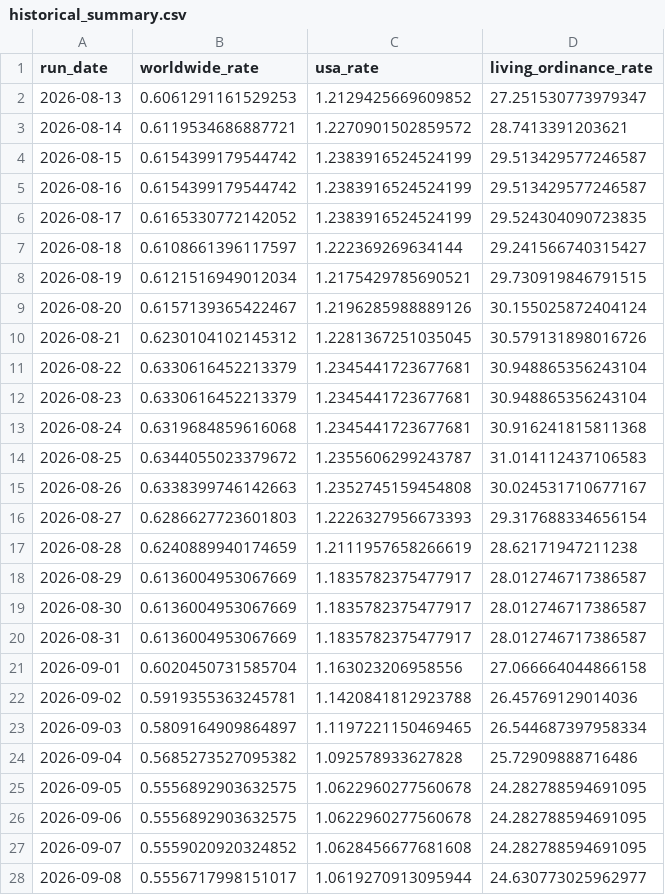
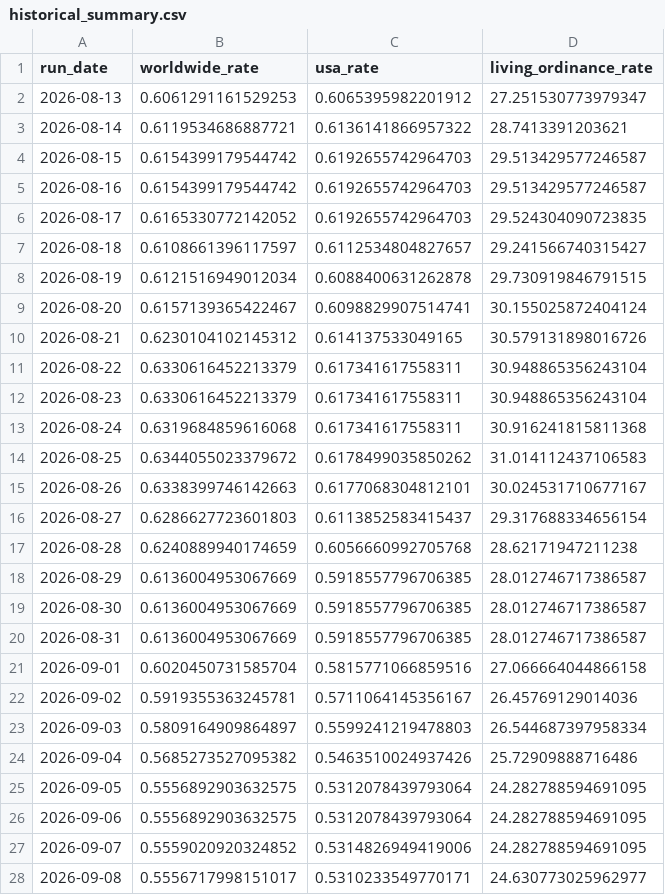
Before and after one commit to templestats/church-stats, a CSV file: temple_attendance_output/historical_summary.csv, drawn as a sheet; only a part is shown; the diff covers the shown part only.

```diff
--- a/temple_attendance_output/historical_summary.csv
+++ b/temple_attendance_output/historical_summary.csv
@@ -1,28 +1,28 @@
 run_date,worldwide_rate,usa_rate,living_ordinance_rate
-2026-08-13,0.6061291161529253,1.2129425669609852,27.251530773979347
-2026-08-14,0.6119534686887721,1.2270901502859572,28.7413391203621
-2026-08-15,0.6154399179544742,1.2383916524524199,29.513429577246587
-2026-08-16,0.6154399179544742,1.2383916524524199,29.513429577246587
-2026-08-17,0.6165330772142052,1.2383916524524199,29.524304090723835
-2026-08-18,0.6108661396117597,1.222369269634144,29.241566740315427
-2026-08-19,0.6121516949012034,1.2175429785690521,29.730919846791515
-2026-08-20,0.6157139365422467,1.2196285988889126,30.155025872404124
-2026-08-21,0.6230104102145312,1.2281367251035045,30.579131898016726
-2026-08-22,0.6330616452213379,1.2345441723677681,30.948865356243104
-2026-08-23,0.6330616452213379,1.2345441723677681,30.948865356243104
-2026-08-24,0.6319684859616068,1.2345441723677681,30.916241815811368
-2026-08-25,0.6344055023379672,1.2355606299243787,31.014112437106583
-2026-08-26,0.6338399746142663,1.2352745159454808,30.024531710677167
-2026-08-27,0.6286627723601803,1.2226327956673393,29.317688334656154
-2026-08-28,0.6240889940174659,1.2111957658266619,28.62171947211238
-2026-08-29,0.6136004953067669,1.1835782375477917,28.012746717386587
-2026-08-30,0.6136004953067669,1.1835782375477917,28.012746717386587
-2026-08-31,0.6136004953067669,1.1835782375477917,28.012746717386587
-2026-09-01,0.6020450731585704,1.163023206958556,27.066664044866158
-2026-09-02,0.5919355363245781,1.1420841812923788,26.45769129014036
-2026-09-03,0.5809164909864897,1.1197221150469465,26.544687397958334
-2026-09-04,0.5685273527095382,1.092578933627828,25.72909888716486
-2026-09-05,0.5556892903632575,1.0622960277560678,24.282788594691095
-2026-09-06,0.5556892903632575,1.0622960277560678,24.282788594691095
-2026-09-07,0.5559020920324852,1.0628456677681608,24.282788594691095
-2026-09-08,0.5556717998151017,1.0619270913095944,24.630773025962977
+2026-08-13,0.6061291161529253,0.6065395982201912,27.251530773979347
+2026-08-14,0.6119534686887721,0.6136141866957322,28.7413391203621
+2026-08-15,0.6154399179544742,0.6192655742964703,29.513429577246587
+2026-08-16,0.6154399179544742,0.6192655742964703,29.513429577246587
+2026-08-17,0.6165330772142052,0.6192655742964703,29.524304090723835
+2026-08-18,0.6108661396117597,0.6112534804827657,29.241566740315427
+2026-08-19,0.6121516949012034,0.6088400631262878,29.730919846791515
+2026-08-20,0.6157139365422467,0.6098829907514741,30.155025872404124
+2026-08-21,0.6230104102145312,0.614137533049165,30.579131898016726
+2026-08-22,0.6330616452213379,0.617341617558311,30.948865356243104
+2026-08-23,0.6330616452213379,0.617341617558311,30.948865356243104
+2026-08-24,0.6319684859616068,0.617341617558311,30.916241815811368
+2026-08-25,0.6344055023379672,0.6178499035850262,31.014112437106583
+2026-08-26,0.6338399746142663,0.6177068304812101,30.024531710677167
+2026-08-27,0.6286627723601803,0.6113852583415437,29.317688334656154
+2026-08-28,0.6240889940174659,0.6056660992705768,28.62171947211238
+2026-08-29,0.6136004953067669,0.5918557796706385,28.012746717386587
+2026-08-30,0.6136004953067669,0.5918557796706385,28.012746717386587
+2026-08-31,0.6136004953067669,0.5918557796706385,28.012746717386587
+2026-09-01,0.6020450731585704,0.5815771066859516,27.066664044866158
+2026-09-02,0.5919355363245781,0.5711064145356167,26.45769129014036
+2026-09-03,0.5809164909864897,0.5599241219478803,26.544687397958334
+2026-09-04,0.5685273527095382,0.5463510024937426,25.72909888716486
+2026-09-05,0.5556892903632575,0.5312078439793064,24.282788594691095
+2026-09-06,0.5556892903632575,0.5312078439793064,24.282788594691095
+2026-09-07,0.5559020920324852,0.5314826949419006,24.282788594691095
+2026-09-08,0.5556717998151017,0.5310233549770171,24.630773025962977
```
Also changed, not shown: 2 added rows and 39 edited cells elsewhere in this file, temple_attendance_output/datawrapper_countries.csv, temple_attendance_output/datawrapper_us.csv, 3 other files.
